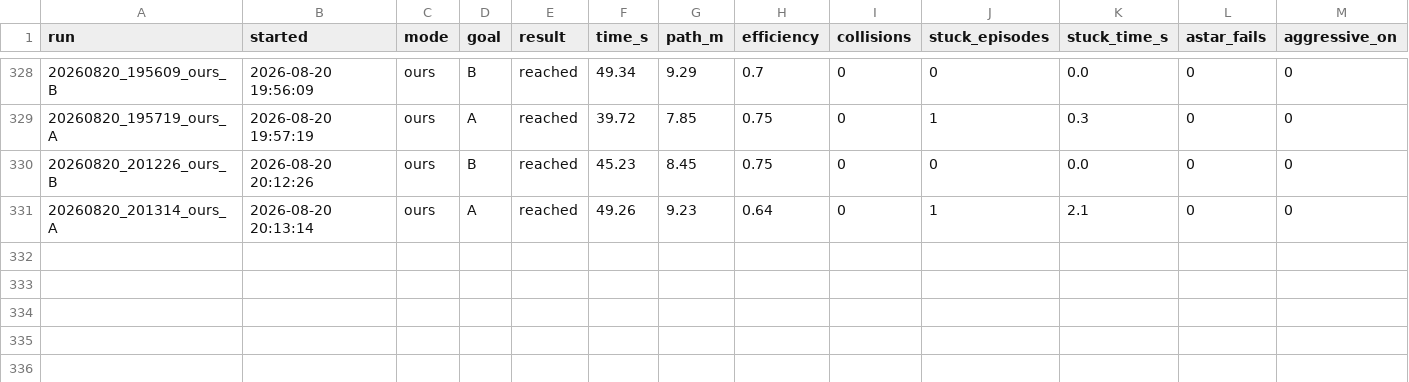
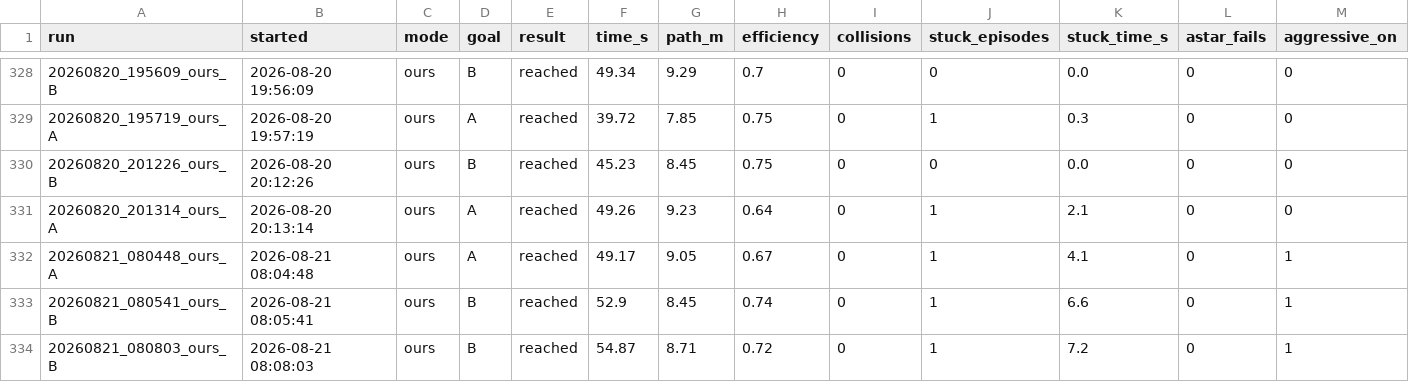
Before and after one commit to 5G-ERA/Computational-cognitive-memory-robotic-evaluation, a CSV file: dataset/runs_stats.csv, drawn as a sheet; only a part is shown, gaps mark what is left out; rows hold the shown columns only; the diff names each change by its address in the sheet, - before the commit and + after, or states it on an @@ line.

```diff
--- a/dataset/runs_stats.csv
+++ b/dataset/runs_stats.csv
+row 332: 20260821_080448_ours_A | 2026-08-21 08:04:48 | ours | A | reached | 49.17 | 9.05 | 0.67 | 0 | 1 | 4.1 | 0 | 1
+row 333: 20260821_080541_ours_B | 2026-08-21 08:05:41 | ours | B | reached | 52.9 | 8.45 | 0.74 | 0 | 1 | 6.6 | 0 | 1
+row 334: 20260821_080803_ours_B | 2026-08-21 08:08:03 | ours | B | reached | 54.87 | 8.71 | 0.72 | 0 | 1 | 7.2 | 0 | 1
```
Also changed, not shown: 34 other files.
